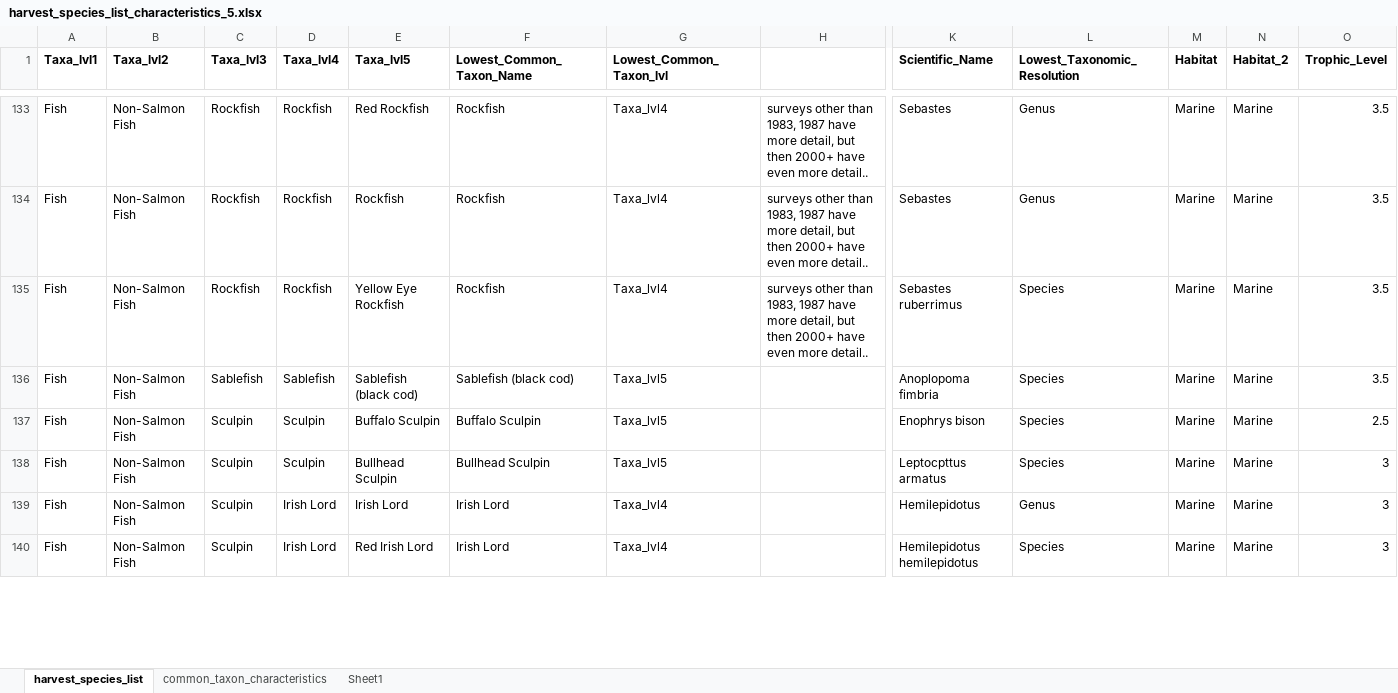
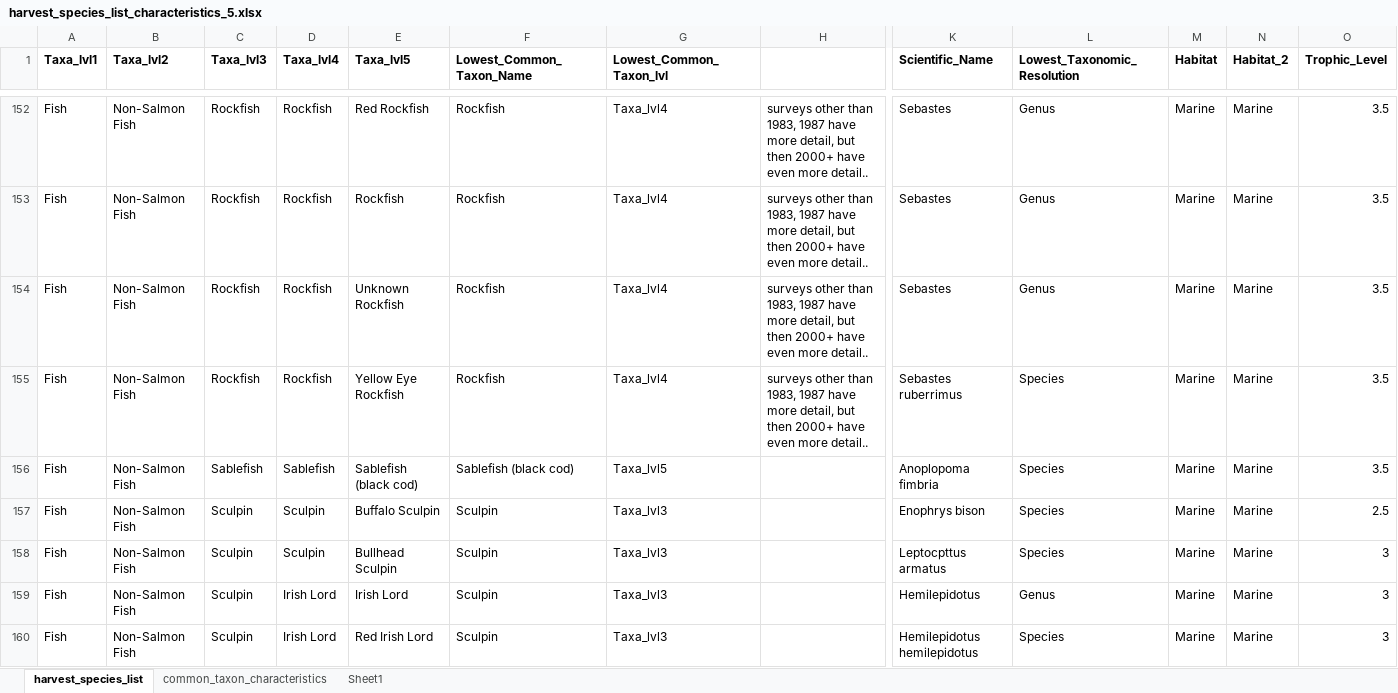
Before and after one commit to mariegutgesell/Wild_Foods, an Excel workbook: data/harvest_species_list_characteristics_5.xlsx, sheet harvest_species_list, drawn as a sheet; only a part is shown, gaps mark what is left out; values as stored, in another font and other column widths than the file's, no borders; addresses are those after the commit; rows hold the shown columns only; the diff covers the shown part only; the diff names each change by its address in the sheet, - before the commit and + after, or states it on an @@ line.

```diff
--- a/data/harvest_species_list_characteristics_5.xlsx (sheet harvest_species_list)
+++ b/data/harvest_species_list_characteristics_5.xlsx (sheet harvest_species_list)
+row 154: Fish | Non-Salmon Fish | Rockfish | Rockfish | Unknown Rockfish | Rockfish | Taxa_lvl4 | surveys other than 1983, 1987 have more detail, but then 2000+ have even more detail.. | Sebastes | Genus | Marine | Marine | 3.5
-F157 (Lowest_Common_Taxon_Name): Buffalo Sculpin
+F157 (Lowest_Common_Taxon_Name): Sculpin
-G157:G158 (Lowest_Common_Taxon_lvl): Taxa_lvl5
+G157:G158 (Lowest_Common_Taxon_lvl): Taxa_lvl3
-F158 (Lowest_Common_Taxon_Name): Bullhead Sculpin
+F158 (Lowest_Common_Taxon_Name): Sculpin
-F159:F160 (Lowest_Common_Taxon_Name): Irish Lord
+F159:F160 (Lowest_Common_Taxon_Name): Sculpin
-G159:G160 (Lowest_Common_Taxon_lvl): Taxa_lvl4
+G159:G160 (Lowest_Common_Taxon_lvl): Taxa_lvl3
```
Also changed, not shown: 55 added rows, 13 removed rows, 2 moved rows, 77 edited cells and cell formats elsewhere in this sheet, sheet common_taxon_characteristics, 6 other files.
